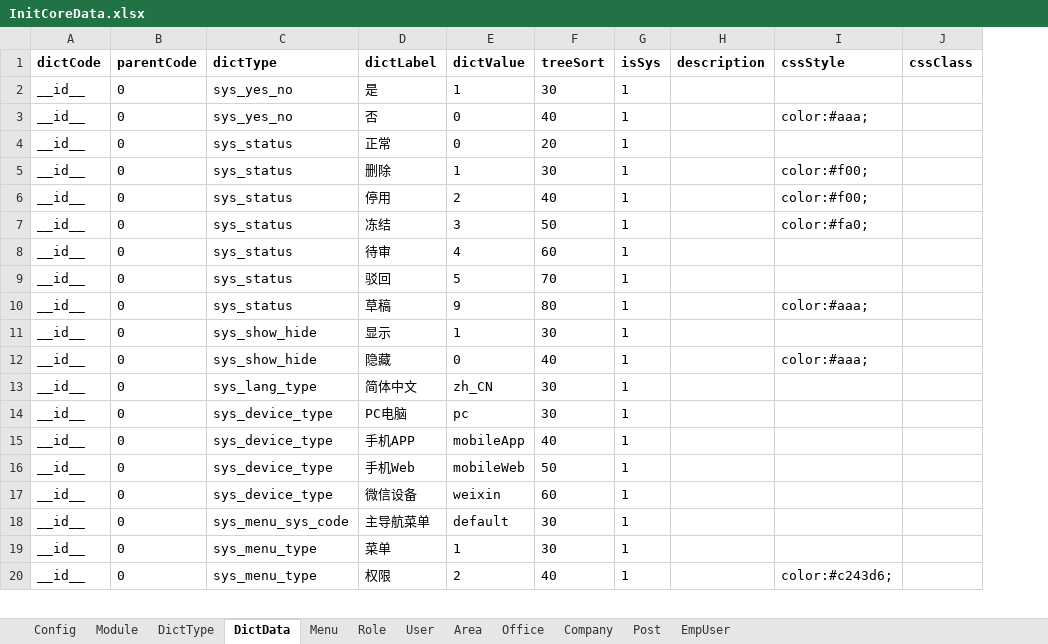
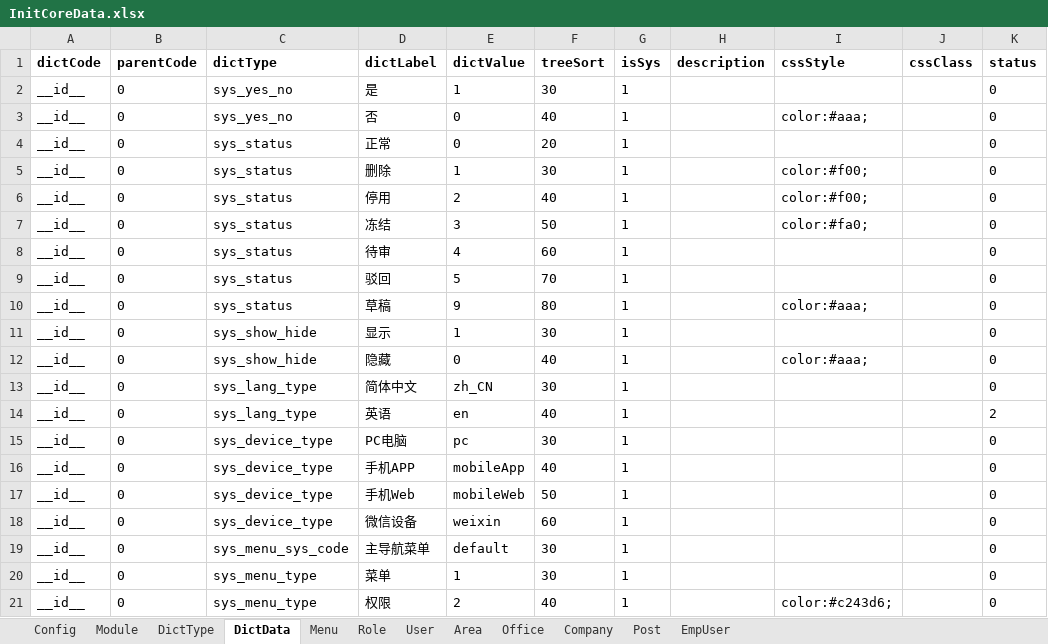
Before and after one commit to thinkgem/jeesite, an Excel workbook: modules/core/src/main/java/com/jeesite/modules/sys/db/InitCoreData.xlsx, sheet DictData, drawn as a sheet; only a part is shown; values as stored, in another font and other column widths than the file's, no borders; the diff names each change by its address in the sheet, - before the commit and + after, or states it on an @@ line.

```diff
--- a/modules/core/src/main/java/com/jeesite/modules/sys/db/InitCoreData.xlsx (sheet DictData)
+++ b/modules/core/src/main/java/com/jeesite/modules/sys/db/InitCoreData.xlsx (sheet DictData)
+column K (status), rows 2-13: all 0; rows 15-21: all 0
+row 14: __id__ | 0 | sys_lang_type | 英语 | en | 40 | 1 |  |  |  | 2
```
Also changed, not shown: 18 other files.
